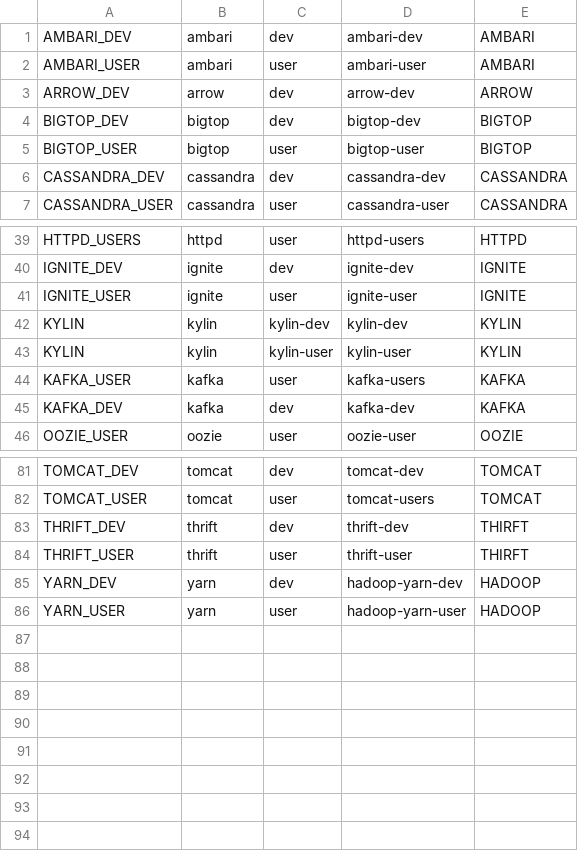
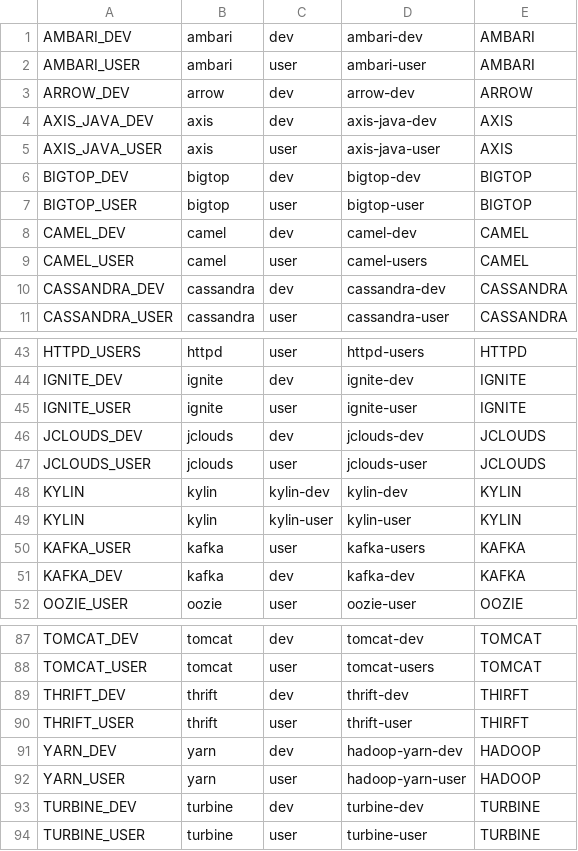
Before and after one commit to lucidworks/searchhub, a CSV file: searchhub-fusion-plugins/src/main/resources/mailing_lists.csv, drawn as a sheet; only a part is shown, gaps mark what is left out; the diff names each change by its address in the sheet, - before the commit and + after, or states it on an @@ line.

Commit message:
Gh 54 new projects (#83)
* added five datasources, axis, camel, jclouds, turbine and xerces. Added the youtube crawler into the lucidworks.json file and updated mailing_lists.csv

* added datasources axis, camel, jclouds, xerces and turbine

* remove xerces

```diff
--- a/searchhub-fusion-plugins/src/main/resources/mailing_lists.csv
+++ b/searchhub-fusion-plugins/src/main/resources/mailing_lists.csv
+row 4: AXIS_JAVA_DEV | axis | dev | axis-java-dev | AXIS
+row 5: AXIS_JAVA_USER | axis | user | axis-java-user | AXIS
+row 8: CAMEL_DEV | camel | dev | camel-dev | CAMEL
+row 9: CAMEL_USER | camel | user | camel-users | CAMEL
+row 46: JCLOUDS_DEV | jclouds | dev | jclouds-dev | JCLOUDS
+row 47: JCLOUDS_USER | jclouds | user | jclouds-user | JCLOUDS
+row 93: TURBINE_DEV | turbine | dev | turbine-dev | TURBINE
+row 94: TURBINE_USER | turbine | user | turbine-user | TURBINE
```
Also changed, not shown: 5 other files.
